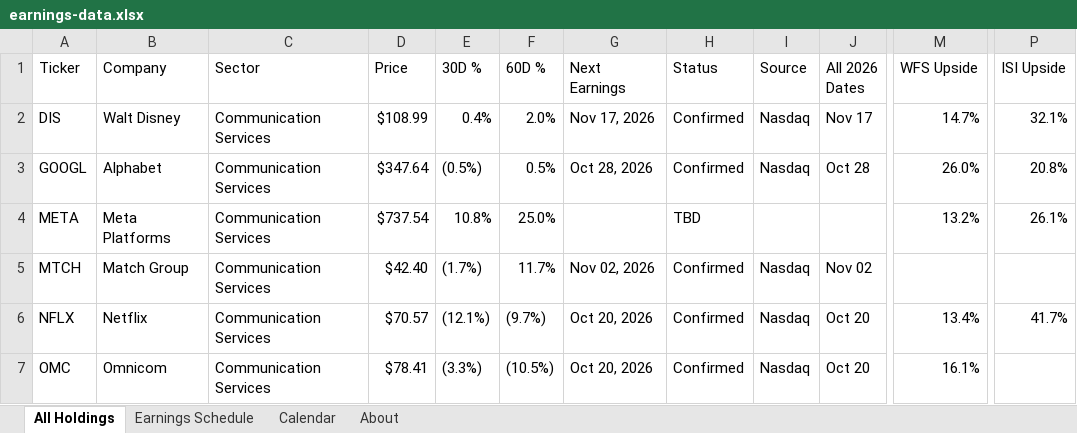
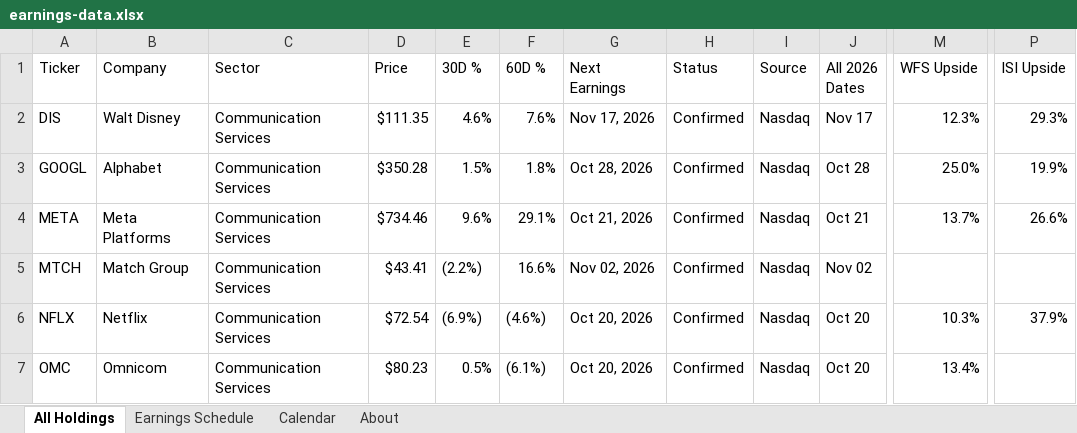
Before and after one commit to alexpkatz/earnings-calendar, an Excel workbook: earnings-data.xlsx, sheet All Holdings, drawn as a sheet; only a part is shown, gaps mark what is left out; values as stored, in another font and other column widths than the file's, no cell formats; table styles not drawn; the diff covers the shown part only; the diff names each change by its address in the sheet, - before the commit and + after, or states it on an @@ line.

```diff
--- a/earnings-data.xlsx (sheet All Holdings)
+++ b/earnings-data.xlsx (sheet All Holdings)
-D2 (Price): $108.99
+D2 (Price): $111.35
-E2 (30D %): 0.4%
+E2 (30D %): 4.6%
-F2 (60D %): 2.0%
+F2 (60D %): 7.6%
-M2 (WFS Upside): 14.7%
+M2 (WFS Upside): 12.3%
-P2 (ISI Upside): 32.1%
+P2 (ISI Upside): 29.3%
-D3 (Price): $347.64
+D3 (Price): $350.28
-E3 (30D %): (0.5%)
+E3 (30D %): 1.5%
-F3 (60D %): 0.5%
+F3 (60D %): 1.8%
-M3 (WFS Upside): 26.0%
+M3 (WFS Upside): 25.0%
-P3 (ISI Upside): 20.8%
+P3 (ISI Upside): 19.9%
-D4 (Price): $737.54
+D4 (Price): $734.46
-E4 (30D %): 10.8%
+E4 (30D %): 9.6%
-F4 (60D %): 25.0%
+F4 (60D %): 29.1%
-G4 (Next Earnings): (empty)
+G4 (Next Earnings): Oct 21, 2026
-H4 (Status): TBD
+H4 (Status): Confirmed
-I4 (Source): (empty)
+I4 (Source): Nasdaq
-J4 (All 2026 Dates): (empty)
+J4 (All 2026 Dates): Oct 21
-M4 (WFS Upside): 13.2%
+M4 (WFS Upside): 13.7%
-P4 (ISI Upside): 26.1%
+P4 (ISI Upside): 26.6%
-D5 (Price): $42.40
+D5 (Price): $43.41
-E5 (30D %): (1.7%)
+E5 (30D %): (2.2%)
-F5 (60D %): 11.7%
+F5 (60D %): 16.6%
-D6 (Price): $70.57
+D6 (Price): $72.54
-E6 (30D %): (12.1%)
+E6 (30D %): (6.9%)
-F6 (60D %): (9.7%)
+F6 (60D %): (4.6%)
-M6 (WFS Upside): 13.4%
+M6 (WFS Upside): 10.3%
-P6 (ISI Upside): 41.7%
+P6 (ISI Upside): 37.9%
-D7 (Price): $78.41
+D7 (Price): $80.23
-E7 (30D %): (3.3%)
+E7 (30D %): 0.5%
-F7 (60D %): (10.5%)
+F7 (60D %): (6.1%)
-M7 (WFS Upside): 16.1%
+M7 (WFS Upside): 13.4%
```
Also changed, not shown: 1284 edited cells elsewhere in this sheet, sheet Earnings Schedule, sheet Calendar, sheet About, cell formats, 1 other file.
